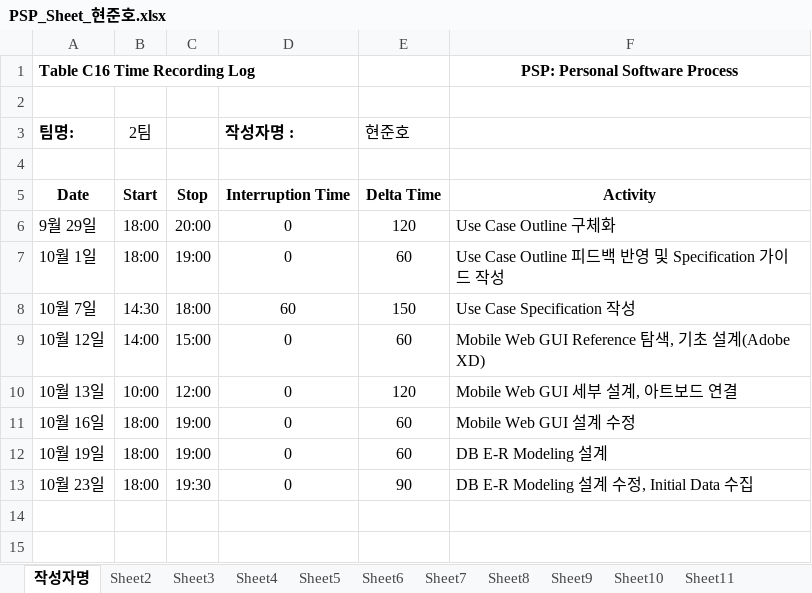
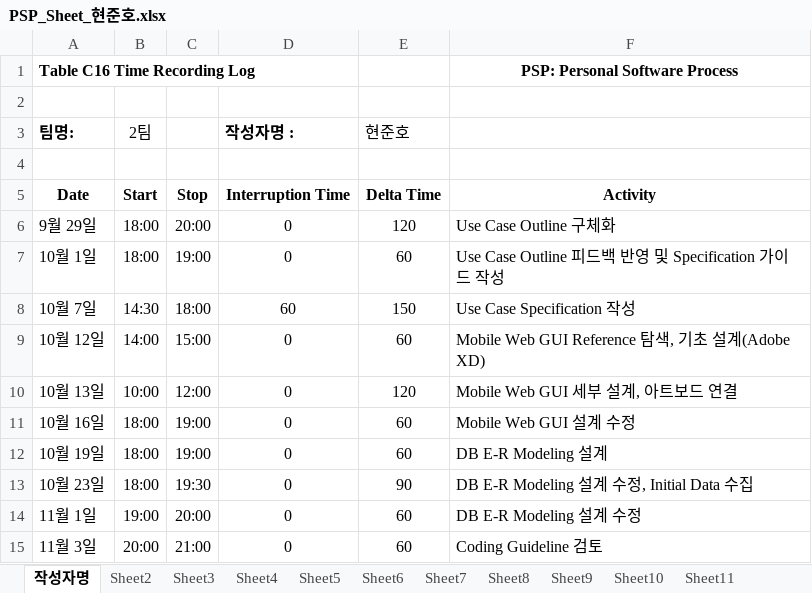
Before and after one commit to ed-jinyoung-park/SoftwareTeam2, an Excel workbook: PSP_Sheets/PSP_Sheet_현준호.xlsx, sheet 작성자명, drawn as a sheet; values as stored, in another font and other column widths than the file's, no borders; the diff names each change by its address in the sheet, - before the commit and + after, or states it on an @@ line.

Commit message:
Add files via upload

```diff
--- a/PSP_Sheets/PSP_Sheet_현준호.xlsx (sheet 작성자명)
+++ b/PSP_Sheets/PSP_Sheet_현준호.xlsx (sheet 작성자명)
+row 14: 11월 1일 | 19:00 | 20:00 | 0 | 60 | DB E-R Modeling 설계 수정
+row 15: 11월 3일 | 20:00 | 21:00 | 0 | 60 | Coding Guideline 검토
```
